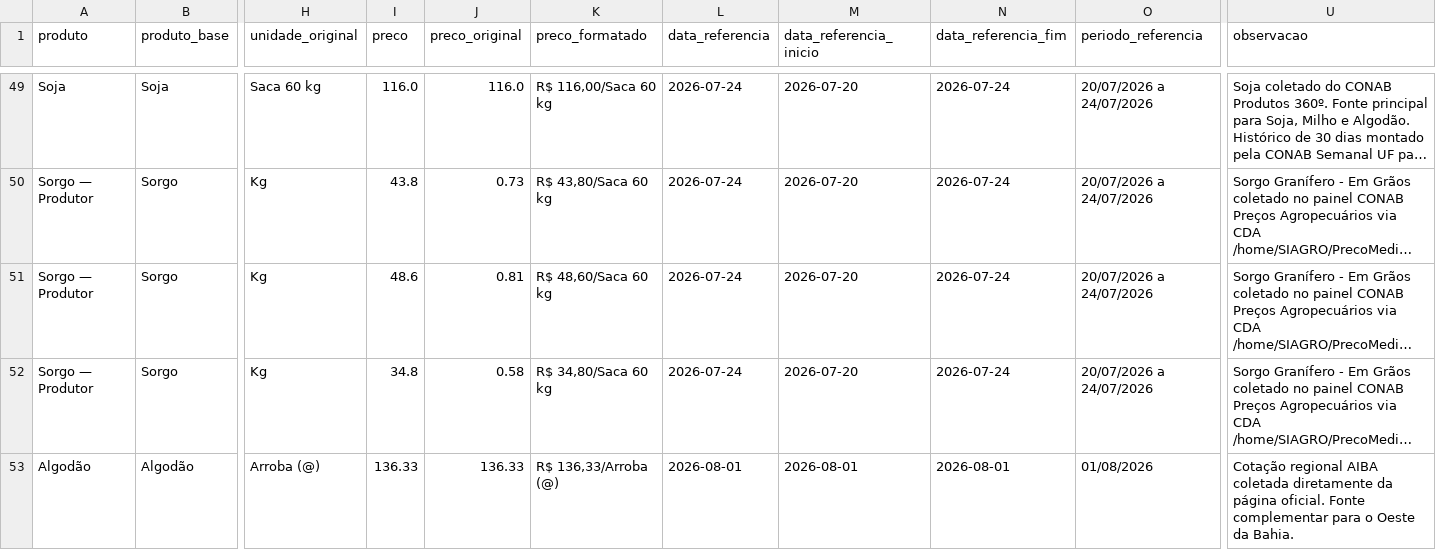
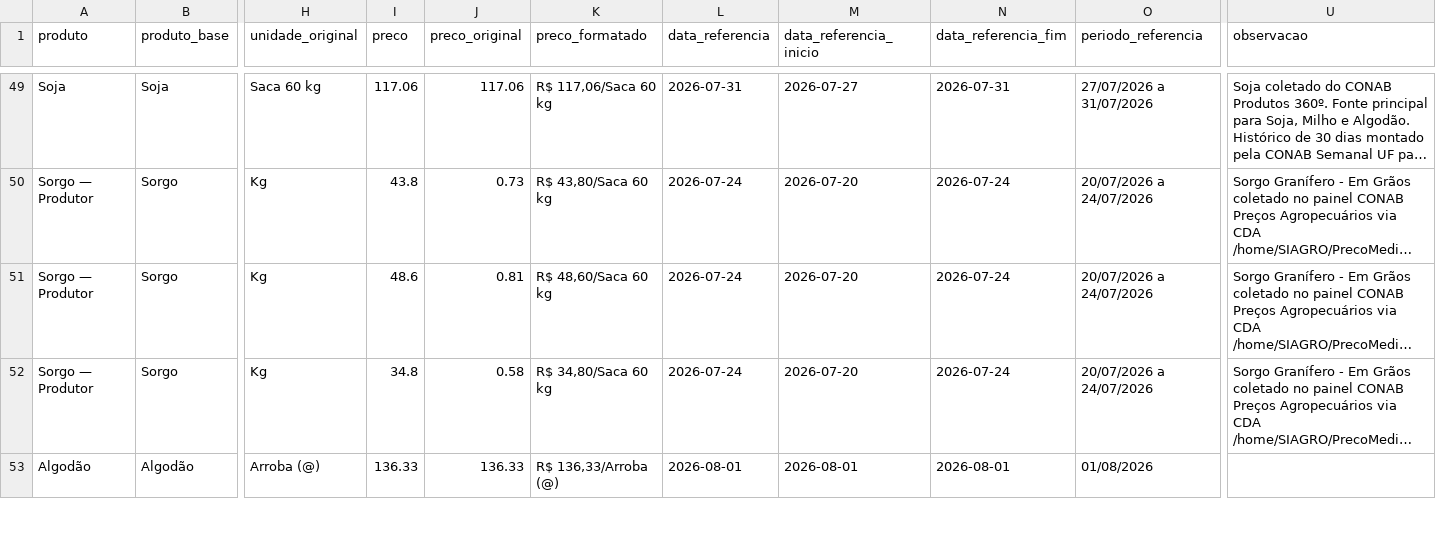
Before and after one commit to idocandido-dotcom/cotacoes, a CSV file: cotacoes/public/cotacoes_nordeste.csv, drawn as a sheet; only a part is shown, gaps mark what is left out; long unchanged cells end in …; the diff covers the shown part only; the diff names each change by its address in the sheet, - before the commit and + after, or states it on an @@ line.

```diff
--- a/cotacoes/public/cotacoes_nordeste.csv
+++ b/cotacoes/public/cotacoes_nordeste.csv
-I49 (preco): 116.0
+I49 (preco): 117.06
-J49 (preco_original): 116.0
+J49 (preco_original): 117.06
-K49 (preco_formatado): R$ 116,00/Saca 60 kg
+K49 (preco_formatado): R$ 117,06/Saca 60 kg
-L49 (data_referencia): 2026-07-24
+L49 (data_referencia): 2026-07-31
-M49 (data_referencia_inicio): 2026-07-20
+M49 (data_referencia_inicio): 2026-07-27
-N49 (data_referencia_fim): 2026-07-24
+N49 (data_referencia_fim): 2026-07-31
-O49 (periodo_referencia): 20/07/2026 a 24/07/2026
+O49 (periodo_referencia): 27/07/2026 a 31/07/2026
-U53 (observacao): Cotação regional AIBA coletada diretamente da página oficial. Fonte complementar para o Oeste da Bahia.
+U53 (observacao): (empty)
```
Also changed, not shown: 101 edited cells elsewhere in this file, 5 other files.
